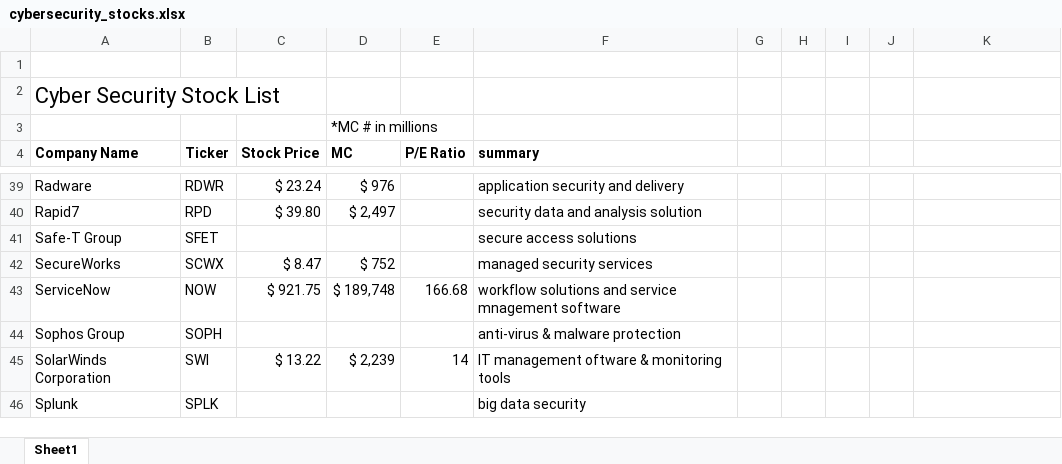
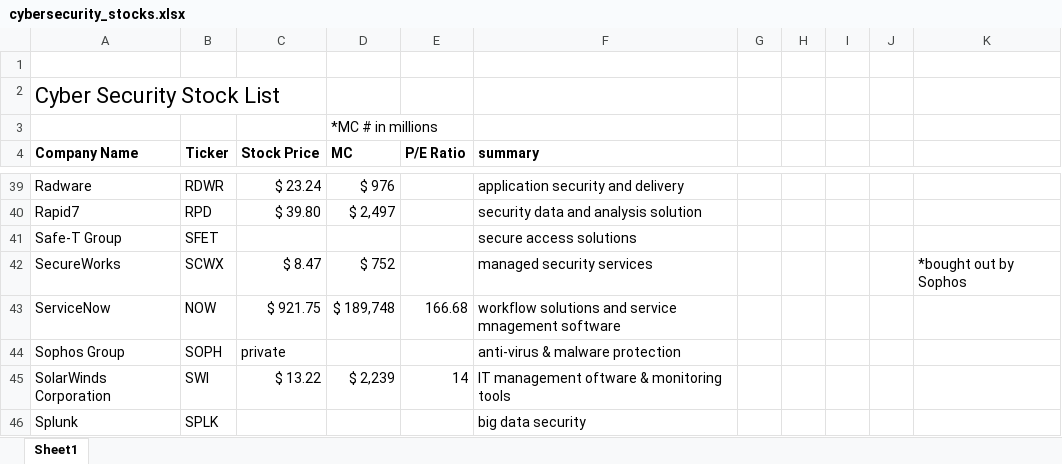
Before and after one commit to jacharles1/financialmodels, an Excel workbook: cybersecurity_stocks.xlsx, sheet Sheet1, drawn as a sheet; only a part is shown, gaps mark what is left out; values as stored, in another font and other column widths than the file's, no borders; the diff names each change by its address in the sheet, - before the commit and + after, or states it on an @@ line.

```diff
--- a/cybersecurity_stocks.xlsx (sheet Sheet1)
+++ b/cybersecurity_stocks.xlsx (sheet Sheet1)
-K42: (empty)
+K42: *bought out by Sophos
-C44 (Stock Price): (empty)
+C44 (Stock Price): private
```
Also changed, not shown: 2 other files.
